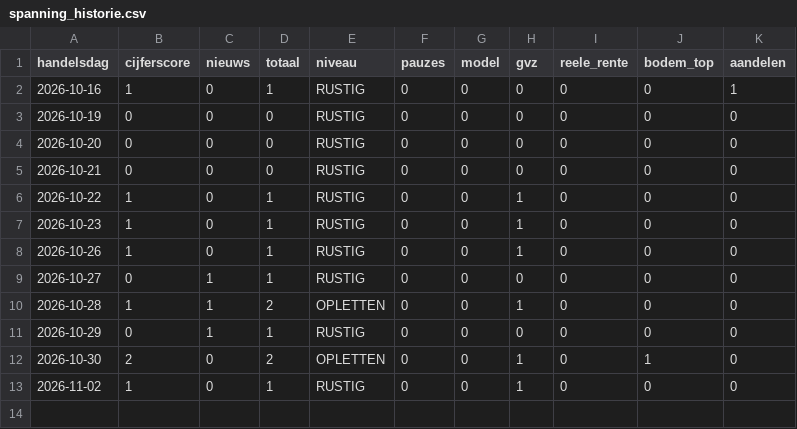
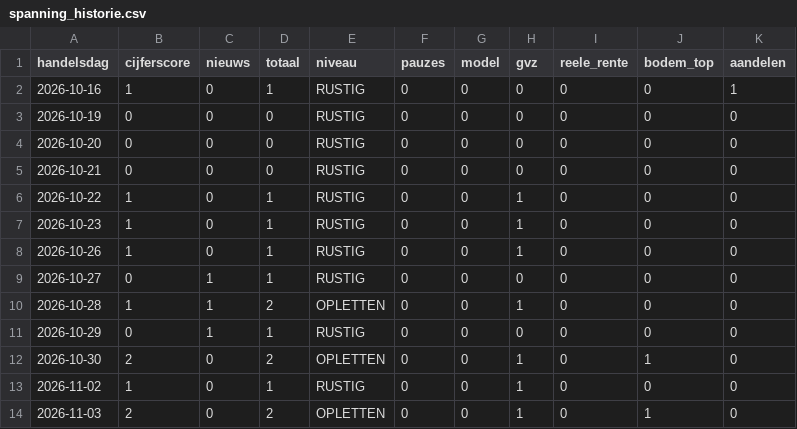
Before and after one commit to vincentwolf89/goudspanning, a CSV file: spanning_historie.csv, drawn as a sheet; the diff names each change by its address in the sheet, - before the commit and + after, or states it on an @@ line.

```diff
--- a/spanning_historie.csv
+++ b/spanning_historie.csv
+row 14: 2026-11-03 | 2 | 0 | 2 | OPLETTEN | 0 | 0 | 1 | 0 | 1 | 0
```
Also changed, not shown: 2 other files.
